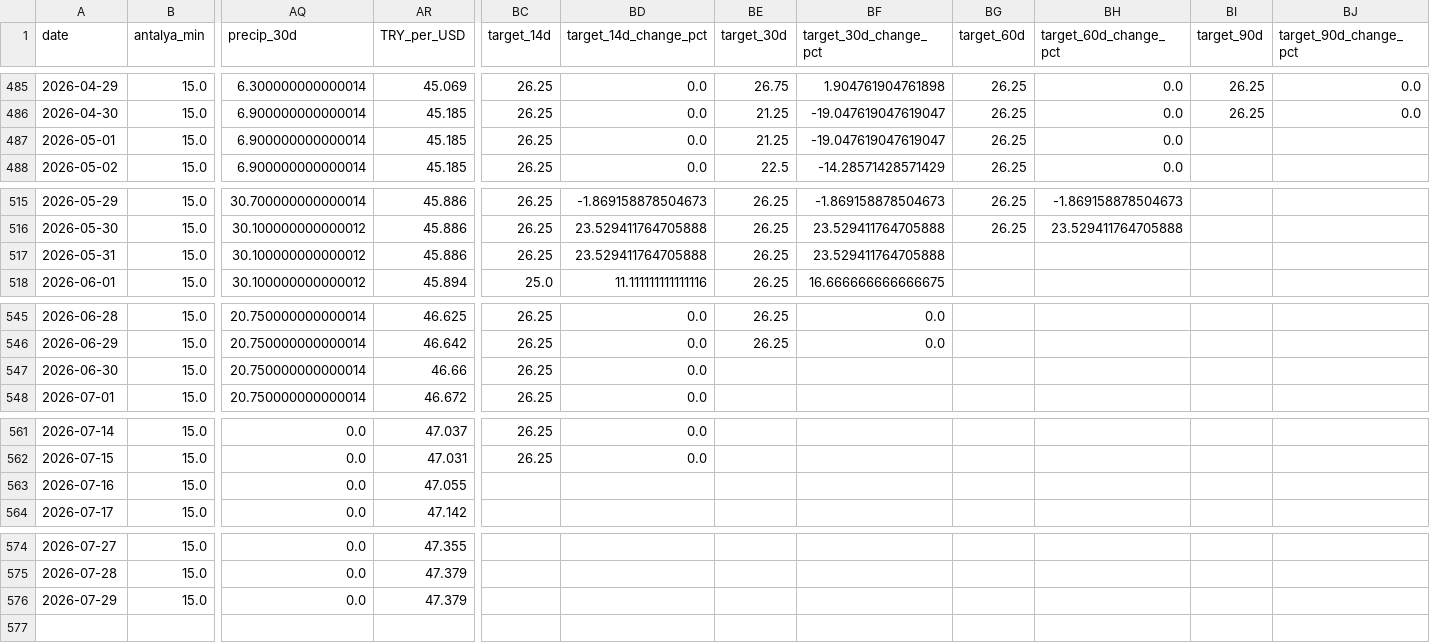
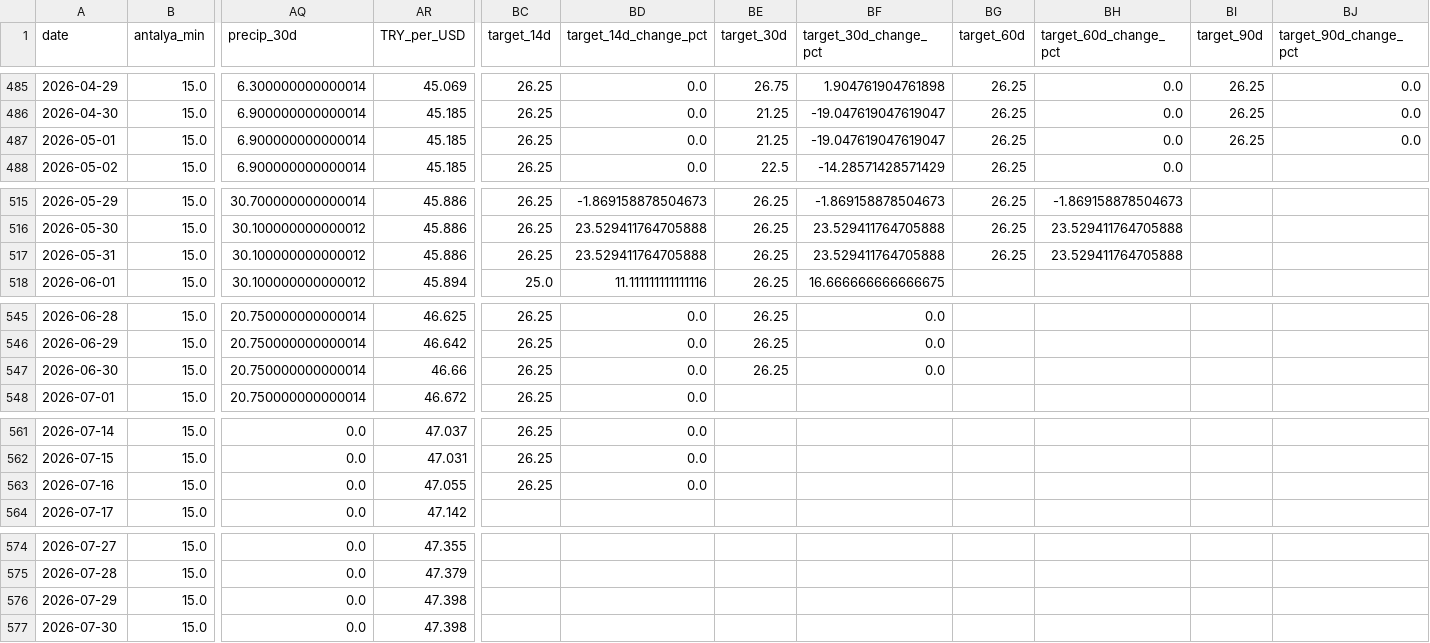
Before and after one commit to susarlar/orangepricecalculatorquantic, a CSV file: data/processed/farmer_features.csv, drawn as a sheet; only a part is shown, gaps mark what is left out; rows hold the shown columns only; the diff covers the shown part only; the diff names each change by its address in the sheet, - before the commit and + after, or states it on an @@ line.

```diff
--- a/data/processed/farmer_features.csv
+++ b/data/processed/farmer_features.csv
-BI487 (target_90d): (empty)
+BI487 (target_90d): 26.25
-BJ487 (target_90d_change_pct): (empty)
+BJ487 (target_90d_change_pct): 0.0
-BG517 (target_60d): (empty)
+BG517 (target_60d): 26.25
-BH517 (target_60d_change_pct): (empty)
+BH517 (target_60d_change_pct): 23.529411764705888
-BE547 (target_30d): (empty)
+BE547 (target_30d): 26.25
-BF547 (target_30d_change_pct): (empty)
+BF547 (target_30d_change_pct): 0.0
-BC563 (target_14d): (empty)
+BC563 (target_14d): 26.25
-BD563 (target_14d_change_pct): (empty)
+BD563 (target_14d_change_pct): 0.0
-AR576 (TRY_per_USD): 47.379
+AR576 (TRY_per_USD): 47.398
+row 577: 2026-07-30 | 15.0 | 0.0 | 47.398
```
Also changed, not shown: 2 edited cells elsewhere in this file, data/processed/refresh_log.csv, data/raw/demand_features.csv, 13 other files.
